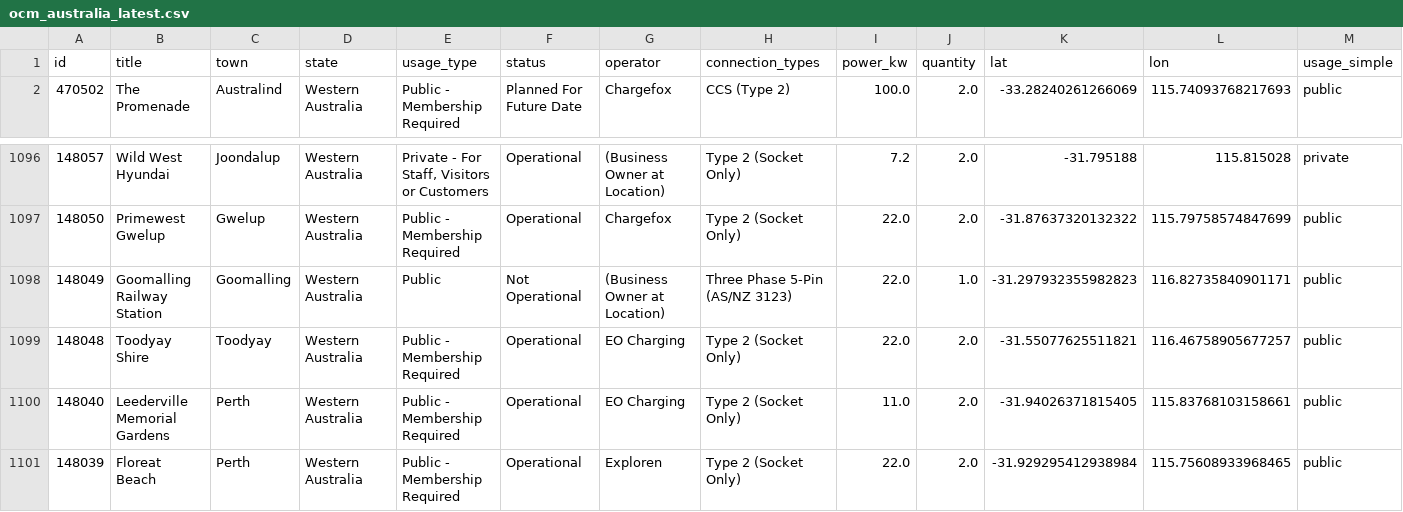
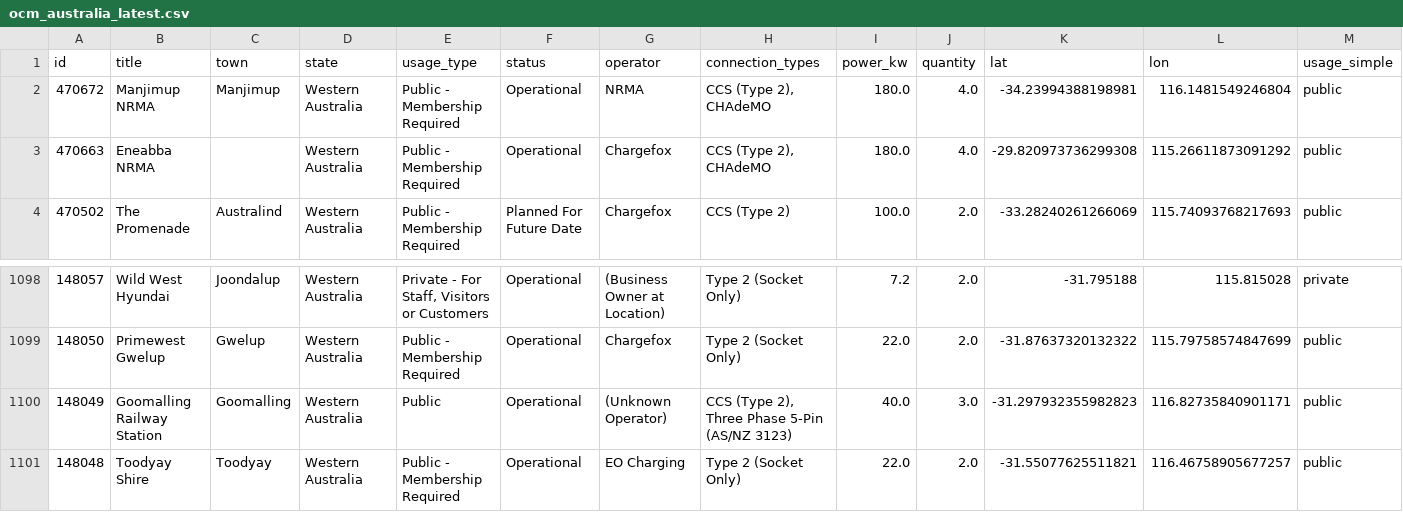
Before and after one commit to hdia/ev_charging_monitor, a CSV file: data/processed/ocm_australia_latest.csv, drawn as a sheet; only a part is shown, gaps mark what is left out; the shorter side is filled out with more unchanged rows; addresses are those after the commit; rows hold the shown columns only; the diff names each change by its address in the sheet, - before the commit and + after, or states it on an @@ line.

```diff
--- a/data/processed/ocm_australia_latest.csv
+++ b/data/processed/ocm_australia_latest.csv
+row 2: 470672 | Manjimup NRMA | Manjimup | Western Australia | Public - Membership Required | Operational | NRMA | CCS (Type 2), CHAdeMO | 180.0 | 4.0 | -34.23994388198981 | 116.1481549246804 | public
+row 3: 470663 | Eneabba NRMA |  | Western Australia | Public - Membership Required | Operational | Chargefox | CCS (Type 2), CHAdeMO | 180.0 | 4.0 | -29.820973736299308 | 115.26611873091292 | public
-F1100 (status): Not Operational
+F1100 (status): Operational
-G1100 (operator): (Business Owner at Location)
+G1100 (operator): (Unknown Operator)
-H1100 (connection_types): Three Phase 5-Pin (AS/NZ 3123)
+H1100 (connection_types): CCS (Type 2), Three Phase 5-Pin (AS/NZ 3123)
-I1100 (power_kw): 22.0
+I1100 (power_kw): 40.0
-J1100 (quantity): 1.0
+J1100 (quantity): 3.0
```
Also changed, not shown: working/urban_centres_with_charger_access.csv, 1 other file.
